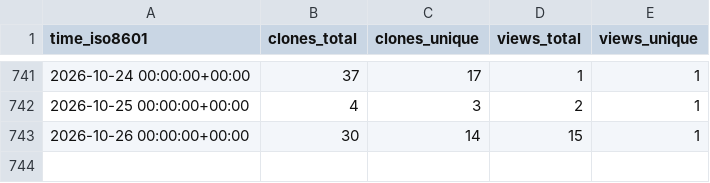
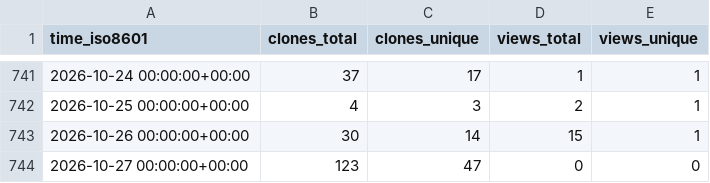
Before and after one commit to cschu/repo_stats_test, a CSV file: cschu/metaphlow/ghrs-data/views_clones_aggregate.csv, drawn as a sheet; only a part is shown, gaps mark what is left out; the diff names each change by its address in the sheet, - before the commit and + after, or states it on an @@ line.

```diff
--- a/cschu/metaphlow/ghrs-data/views_clones_aggregate.csv
+++ b/cschu/metaphlow/ghrs-data/views_clones_aggregate.csv
+row 744: 2026-10-27 00:00:00+00:00 | 123 | 47 | 0 | 0
```
Also changed, not shown: 1 other file.
